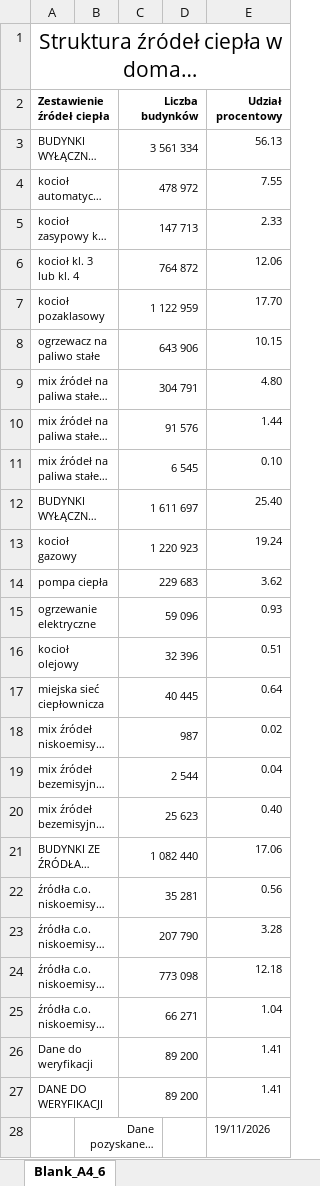
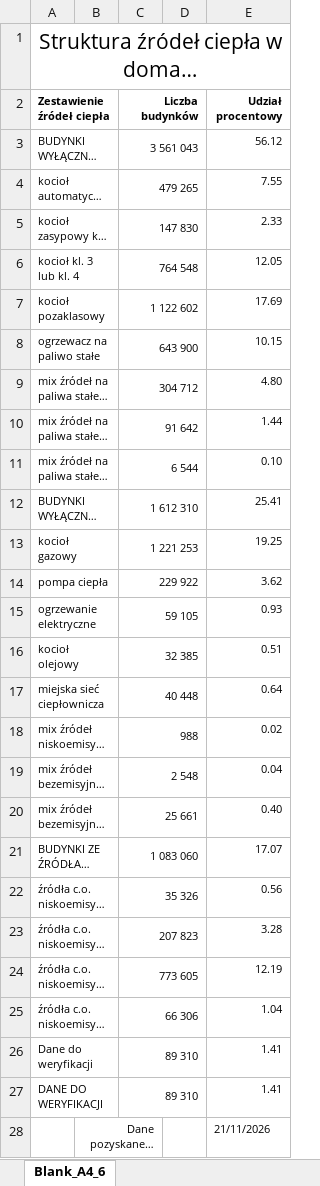
Before and after one commit to ForumEnergiiPL/CEEB, an Excel workbook: data_xlsx/zone_struktura_budynkow_zrodla_co_polska.xlsx, sheet Blank_A4_6, drawn as a sheet; long unchanged cells end in …; values as stored, in another font and other column widths than the file's, no borders; charts and pictures not drawn; the diff names each change by its address in the sheet, - before the commit and + after, or states it on an @@ line.

```diff
--- a/data_xlsx/zone_struktura_budynkow_zrodla_co_polska.xlsx (sheet Blank_A4_6)
+++ b/data_xlsx/zone_struktura_budynkow_zrodla_co_polska.xlsx (sheet Blank_A4_6)
-C3 (Liczba budynków): 3 561 334
+C3 (Liczba budynków): 3 561 043
-E3 (Udział procentowy): 56.13
+E3 (Udział procentowy): 56.12
-C4 (Liczba budynków): 478 972
+C4 (Liczba budynków): 479 265
-C5 (Liczba budynków): 147 713
+C5 (Liczba budynków): 147 830
-C6 (Liczba budynków): 764 872
+C6 (Liczba budynków): 764 548
-E6 (Udział procentowy): 12.06
+E6 (Udział procentowy): 12.05
-C7 (Liczba budynków): 1 122 959
+C7 (Liczba budynków): 1 122 602
-E7 (Udział procentowy): 17.70
+E7 (Udział procentowy): 17.69
-C8 (Liczba budynków): 643 906
+C8 (Liczba budynków): 643 900
-C9 (Liczba budynków): 304 791
+C9 (Liczba budynków): 304 712
-C10 (Liczba budynków): 91 576
+C10 (Liczba budynków): 91 642
-C11 (Liczba budynków): 6 545
+C11 (Liczba budynków): 6 544
-C12 (Liczba budynków): 1 611 697
+C12 (Liczba budynków): 1 612 310
-E12 (Udział procentowy): 25.40
+E12 (Udział procentowy): 25.41
-C13 (Liczba budynków): 1 220 923
+C13 (Liczba budynków): 1 221 253
-E13 (Udział procentowy): 19.24
+E13 (Udział procentowy): 19.25
-C14 (Liczba budynków): 229 683
+C14 (Liczba budynków): 229 922
-C15 (Liczba budynków): 59 096
+C15 (Liczba budynków): 59 105
-C16 (Liczba budynków): 32 396
+C16 (Liczba budynków): 32 385
-C17 (Liczba budynków): 40 445
+C17 (Liczba budynków): 40 448
-C18 (Liczba budynków): 987
+C18 (Liczba budynków): 988
-C19 (Liczba budynków): 2 544
+C19 (Liczba budynków): 2 548
-C20 (Liczba budynków): 25 623
+C20 (Liczba budynków): 25 661
-C21 (Liczba budynków): 1 082 440
+C21 (Liczba budynków): 1 083 060
-E21 (Udział procentowy): 17.06
+E21 (Udział procentowy): 17.07
-C22 (Liczba budynków): 35 281
+C22 (Liczba budynków): 35 326
-C23 (Liczba budynków): 207 790
+C23 (Liczba budynków): 207 823
-C24 (Liczba budynków): 773 098
+C24 (Liczba budynków): 773 605
-E24 (Udział procentowy): 12.18
+E24 (Udział procentowy): 12.19
-C25 (Liczba budynków): 66 271
+C25 (Liczba budynków): 66 306
-C26:C27 (Liczba budynków): 89 200
+C26:C27 (Liczba budynków): 89 310
-E28 (Udział procentowy): 19/11/2026
+E28 (Udział procentowy): 21/11/2026
```
Also changed, not shown: 1 other file.
